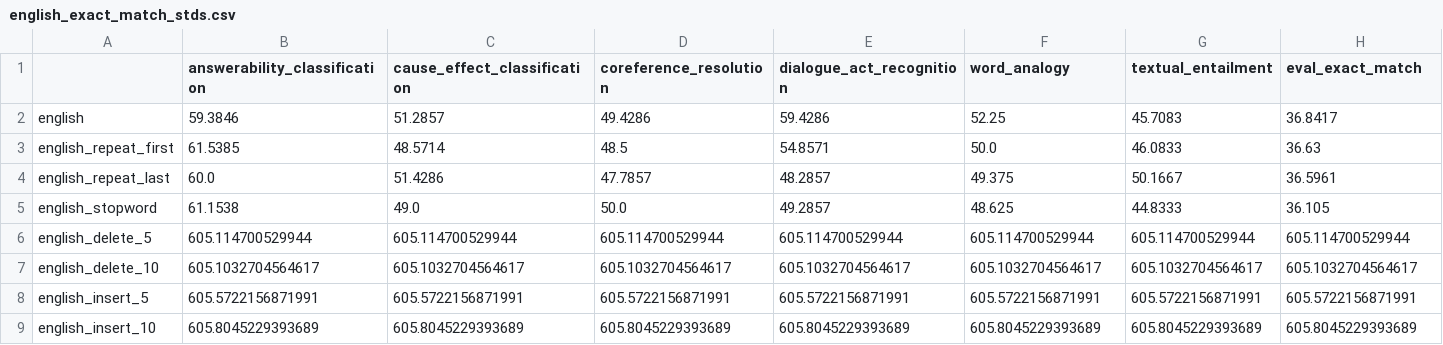
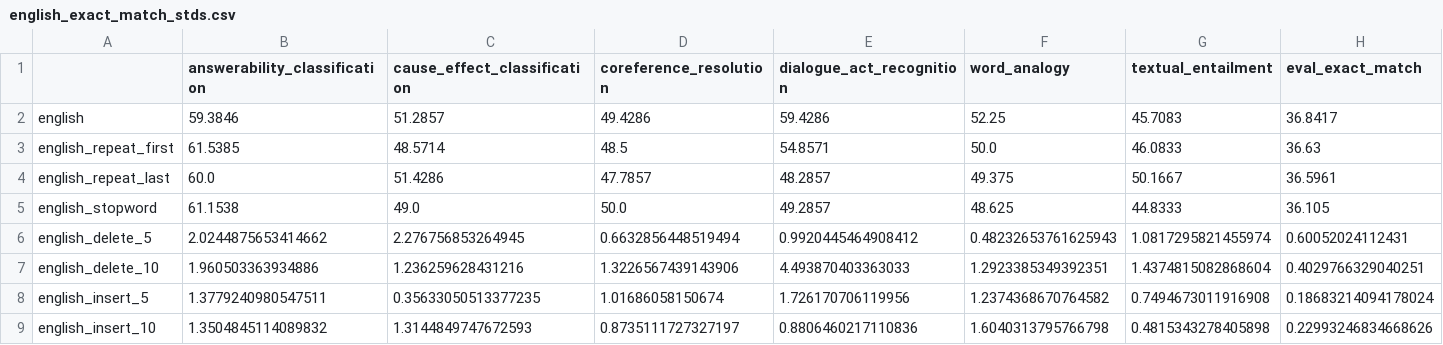
Before and after one commit to jiashenggu/Tk-Instruct, a CSV file: english_exact_match_stds.csv, drawn as a sheet; only a part is shown; the diff covers the shown part only.

```diff
--- a/english_exact_match_stds.csv
+++ b/english_exact_match_stds.csv
@@ -5,5 +5,5 @@ english_repeat_last,60.0,51.4286,47.7857,48.2857,49.375,50.1667,36.5961
 english_stopword,61.1538,49.0,50.0,49.2857,48.625,44.8333,36.105
-english_delete_5,605.114700529944,605.114700529944,605.114700529944,605.114700529944,605.114700529944,605.114700529944,605.114700529944
-english_delete_10,605.1032704564617,605.1032704564617,605.1032704564617,605.1032704564617,605.1032704564617,605.1032704564617,605.1032704564617
-english_insert_5,605.5722156871991,605.5722156871991,605.5722156871991,605.5722156871991,605.5722156871991,605.5722156871991,605.5722156871991
-english_insert_10,605.8045229393689,605.8045229393689,605.8045229393689,605.8045229393689,605.8045229393689,605.8045229393689,605.8045229393689
+english_delete_5,2.0244875653414662,2.276756853264945,0.6632856448519494,0.9920445464908412,0.48232653761625943,1.0817295821455974,0.60052024112431
+english_delete_10,1.960503363934886,1.236259628431216,1.3226567439143906,4.493870403363033,1.2923385349392351,1.4374815082868604,0.4029766329040251
+english_insert_5,1.3779240980547511,0.35633050513377235,1.01686058150674,1.726170706119956,1.2374368670764582,0.7494673011916908,0.18683214094178024
+english_insert_10,1.3504845114089832,1.3144849747672593,0.8735111727327197,0.8806460217110836,1.6040313795766798,0.4815343278405898,0.22993246834668626
```
Also changed, not shown: 28 edited cells elsewhere in this file, english_exact_match_means.csv, english_rougeL_means.csv, 6 other files.
